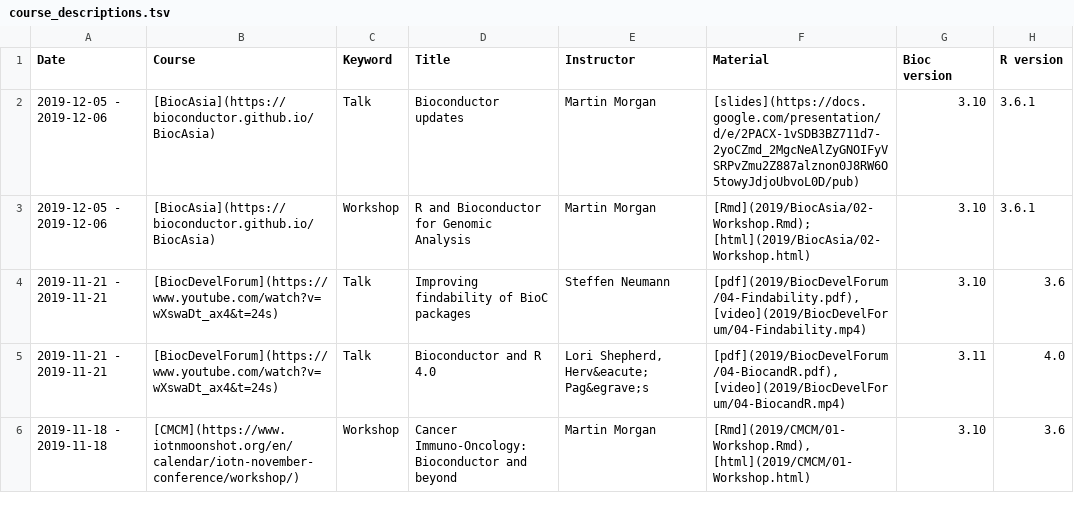
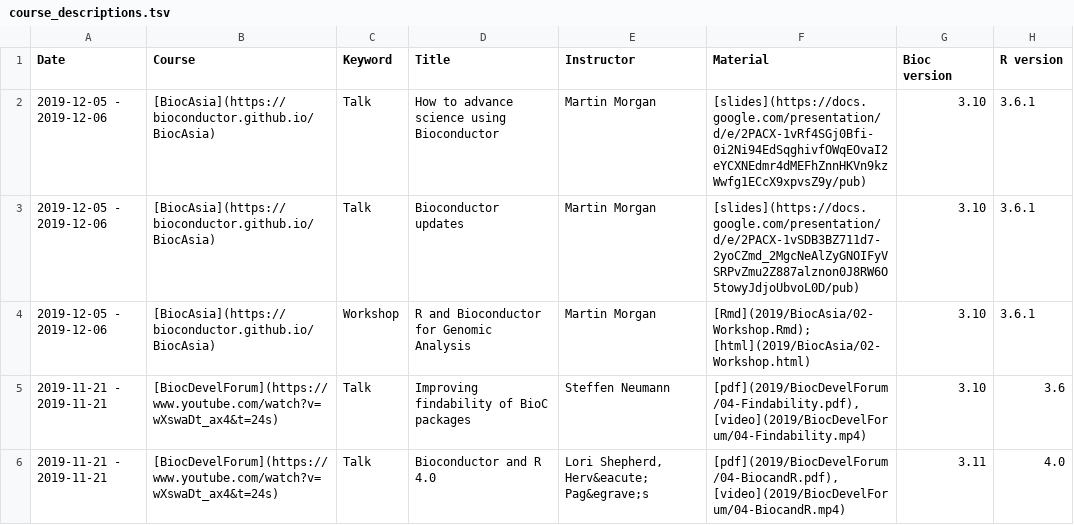
Before and after one commit to Bioconductor/bioconductor.org, a TSV file: etc/course_descriptions.tsv, drawn as a sheet; only a part is shown; the shorter side is filled out with more unchanged rows.

Commit message:
add invited talk

```diff
--- a/etc/course_descriptions.tsv
+++ b/etc/course_descriptions.tsv
@@ -1,2 +1,3 @@
 Date	Course	Keyword	Title	Instructor	Material	Bioc version	R version
+2019-12-05 - 2019-12-06	[BiocAsia](https://bioconductor.github.io/BiocAsia)	Talk	How to advance science using Bioconductor	Martin Morgan	[slides](https://docs.google.com/presentation/d/e/2PACX-1vRf4SGj0Bfi-0i2Ni94EdSqghivfOWqEOvaI2eYCXNEdmr4dMEFhZnnHKVn9kzWwfg1ECcX9xpvsZ9y/pub)	3.10	3.6.1
 2019-12-05 - 2019-12-06	[BiocAsia](https://bioconductor.github.io/BiocAsia)	Talk	Bioconductor updates	Martin Morgan	[slides](https://docs.google.com/presentation/d/e/2PACX-1vSDB3BZ711d7-2yoCZmd_2MgcNeAlZyGNOIFyVSRPvZmu2Z887alznon0J8RW6O5towyJdjoUbvoL0D/pub)	3.10	3.6.1
```
